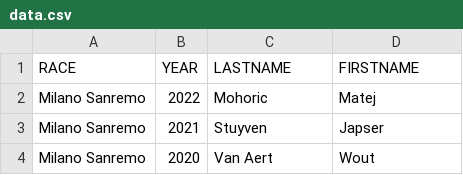
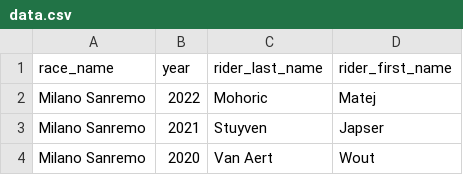
Before and after one commit to bio6891/codecademy_portfolio_pythonTerminalGame, a CSV file: data.csv, drawn as a sheet; only a part is shown.

Commit message:
modify header in data.csv

```diff
--- a/data.csv
+++ b/data.csv
@@ -1,2 +1,2 @@
-RACE;YEAR;LASTNAME;FIRSTNAME
+race_name;year;rider_last_name;rider_first_name
 Milano Sanremo;2022;Mohoric;Matej
```
